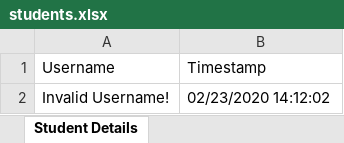
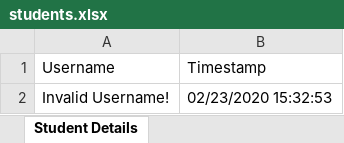
Before and after one commit to KWANGORIGIN/Huang-Research-Priority-Queue-Simulation, an Excel workbook: SchedulerProgram/students.xlsx, sheet Student Details, drawn as a sheet; values as stored, in another font and other column widths than the file's, no borders; the diff names each change by its address in the sheet, - before the commit and + after, or states it on an @@ line.

```diff
--- a/SchedulerProgram/students.xlsx (sheet Student Details)
+++ b/SchedulerProgram/students.xlsx (sheet Student Details)
-B2 (Timestamp): 02/23/2020 14:12:02
+B2 (Timestamp): 02/23/2020 15:32:53
```
Also changed, not shown: 8 other files.
